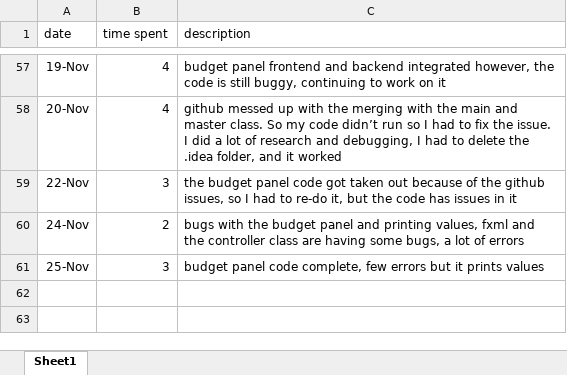
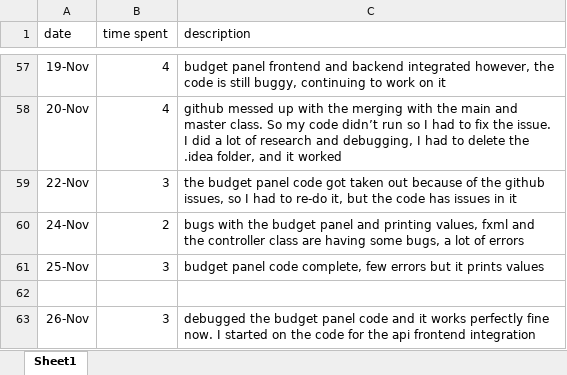
Before and after one commit to waelgithub123/JourneyGenuis, an Excel workbook: TIME_LOG_4900.xlsx, sheet Sheet1, drawn as a sheet; only a part is shown, gaps mark what is left out; values as stored, in another font and other column widths than the file's, no borders; the diff names each change by its address in the sheet, - before the commit and + after, or states it on an @@ line.

Commit message:
I fized all of the bugs of the budget class and started on api-frontend integration

```diff
--- a/TIME_LOG_4900.xlsx (sheet Sheet1)
+++ b/TIME_LOG_4900.xlsx (sheet Sheet1)
+row 62: (empty)
+row 63: 26-Nov | 3 | debugged the budget panel code and it works perfectly fine now. I started on the code for the api frontend integration
```
Also changed, not shown: 1 other file.
